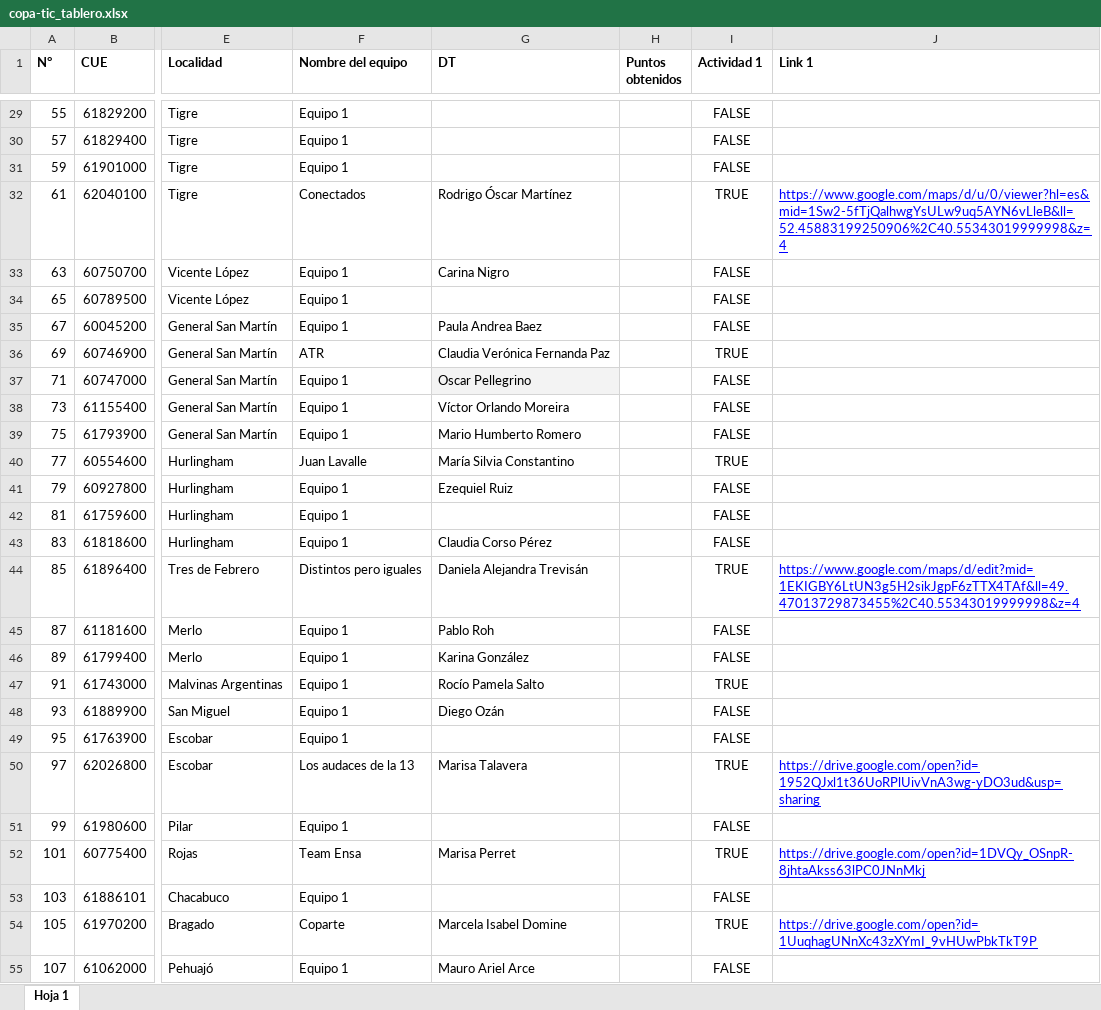
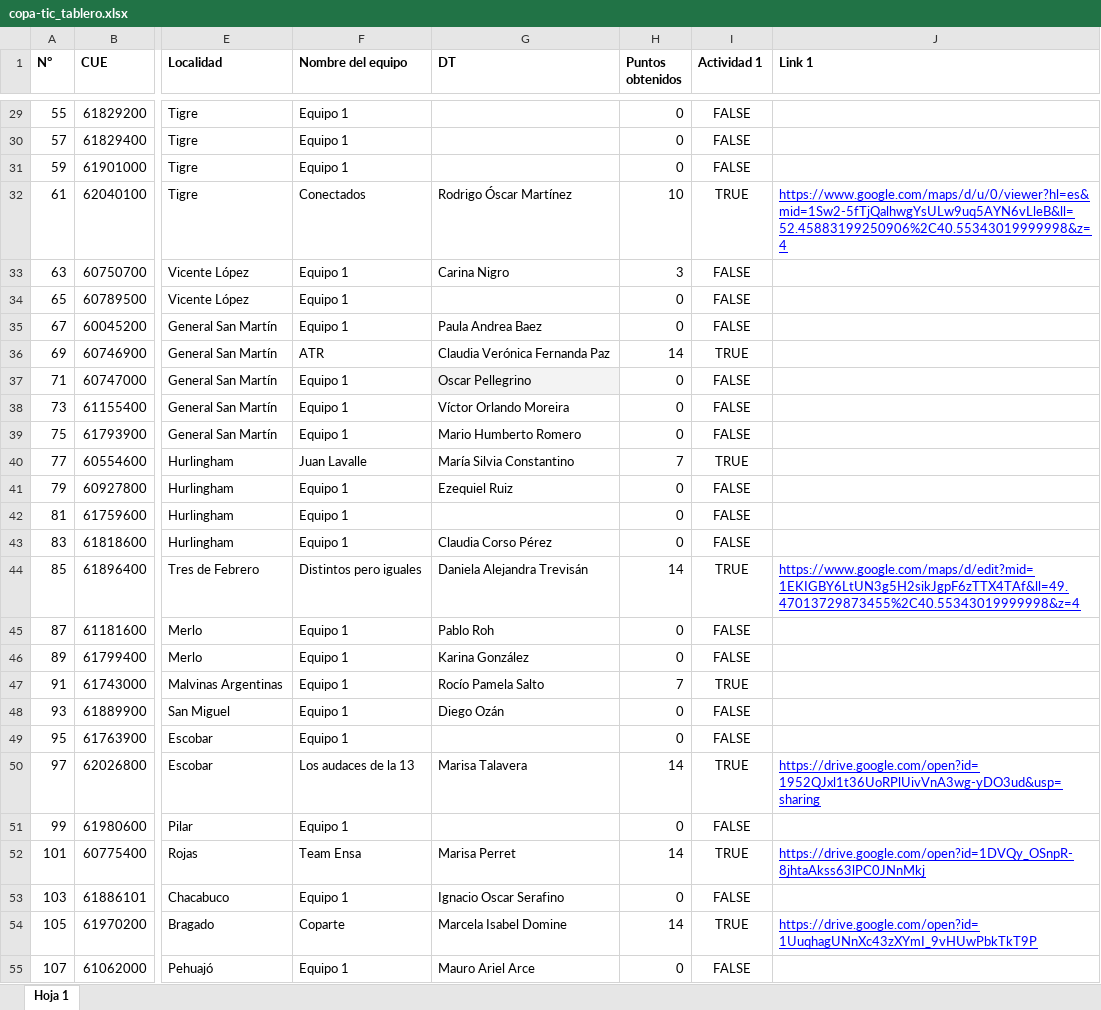
Before and after one commit to Dte-ba/copa-tic-backend, an Excel workbook: archivos_para_importacion/copa-tic_tablero.xlsx, sheet Hoja 1, drawn as a sheet; only a part is shown, gaps mark what is left out; values as stored, in another font and other column widths than the file's, no borders; charts and pictures and table styles not drawn; the diff covers the shown part only; the diff names each change by its address in the sheet, - before the commit and + after, or states it on an @@ line.

```diff
--- a/archivos_para_importacion/copa-tic_tablero.xlsx (sheet Hoja 1)
+++ b/archivos_para_importacion/copa-tic_tablero.xlsx (sheet Hoja 1)
-H29:H31 (Puntos obtenidos): (empty)
+H29:H31 (Puntos obtenidos): 0
-H32 (Puntos obtenidos): (empty)
+H32 (Puntos obtenidos): 10
-H33 (Puntos obtenidos): (empty)
+H33 (Puntos obtenidos): 3
-H34:H35 (Puntos obtenidos): (empty)
+H34:H35 (Puntos obtenidos): 0
-H36 (Puntos obtenidos): (empty)
+H36 (Puntos obtenidos): 14
-H37:H39 (Puntos obtenidos): (empty)
+H37:H39 (Puntos obtenidos): 0
-H40 (Puntos obtenidos): (empty)
+H40 (Puntos obtenidos): 7
-H41:H43 (Puntos obtenidos): (empty)
+H41:H43 (Puntos obtenidos): 0
-H44 (Puntos obtenidos): (empty)
+H44 (Puntos obtenidos): 14
-H45:H46 (Puntos obtenidos): (empty)
+H45:H46 (Puntos obtenidos): 0
-H47 (Puntos obtenidos): (empty)
+H47 (Puntos obtenidos): 7
-H48:H49 (Puntos obtenidos): (empty)
+H48:H49 (Puntos obtenidos): 0
-H50 (Puntos obtenidos): (empty)
+H50 (Puntos obtenidos): 14
-H51 (Puntos obtenidos): (empty)
+H51 (Puntos obtenidos): 0
-H52 (Puntos obtenidos): (empty)
+H52 (Puntos obtenidos): 14
-G53 (DT): (empty)
+G53 (DT): Ignacio Oscar Serafino
-H53 (Puntos obtenidos): (empty)
+H53 (Puntos obtenidos): 0
-H54 (Puntos obtenidos): (empty)
+H54 (Puntos obtenidos): 14
-H55 (Puntos obtenidos): (empty)
+H55 (Puntos obtenidos): 0
```
Also changed, not shown: 1 added row and 138 edited cells elsewhere in this sheet.
